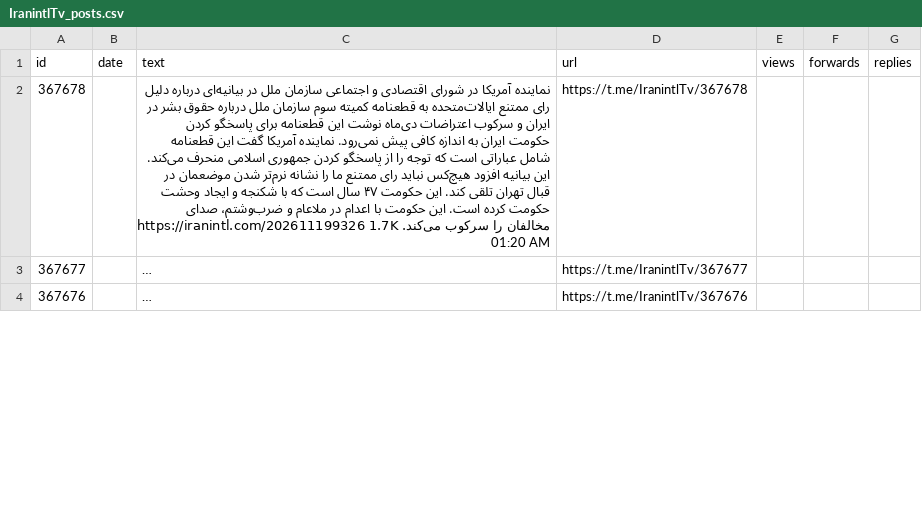
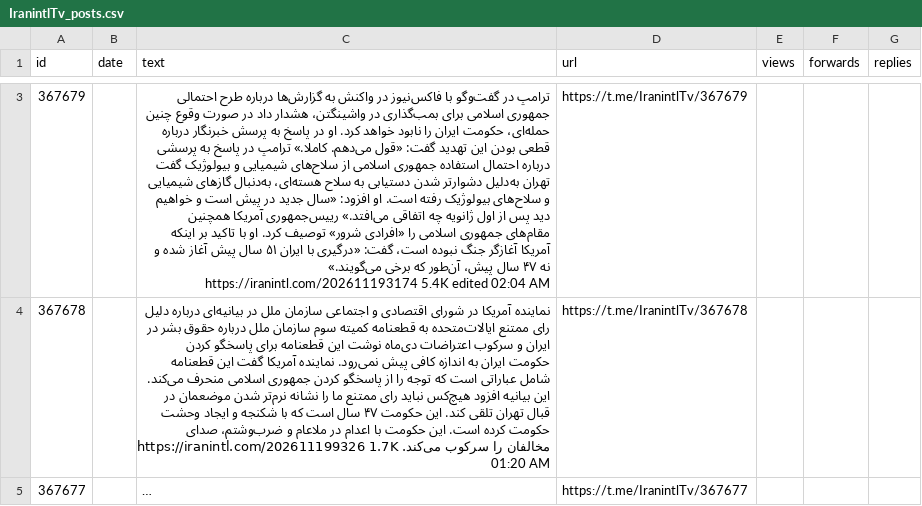
Before and after one commit to alipoorkaramali/new-youtube-SoundCloud-downloader, a CSV file: Download/telegram_downloads/IranintlTv/IranintlTv_posts.csv, drawn as a sheet; only a part is shown, gaps mark what is left out; the shorter side is filled out with more unchanged rows; long unchanged cells end in …; the diff covers the shown part only; the diff names each change by its address in the sheet, - before the commit and + after, or states it on an @@ line.

```diff
--- a/Download/telegram_downloads/IranintlTv/IranintlTv_posts.csv
+++ b/Download/telegram_downloads/IranintlTv/IranintlTv_posts.csv
+row 3: 367679 |  | ترامپ در گفت‌وگو با فاکس‌نیوز در واکنش به گزارش‌ها درباره طرح احتمالی جمهوری اسلامی برای بمب‌گذاری در واشینگتن، هشدار داد در صورت وقوع چنین حمله‌ای، حکومت ایران را نابود خواهد کرد. او در پاسخ به پرسش خبرنگار درباره قطعی بودن این تهدید گفت: «قول می‌دهم. کاملا.» ترامپ در پاسخ به پرسشی درباره احتمال استفاده جمهوری اسلامی از سلاح‌های شیمیایی و بیولوژیک گفت تهران به‌دلیل دشوارتر شدن دستیابی به سلاح هسته‌ای، به‌دنبال گازهای شیمیایی و سلاح‌های بیولوژیک رفته است. او افزود: «سال جدید در پیش است و خواهیم دید پس از اول ژانویه چه اتفاقی می‌افتد.» رییس‌جمهوری آمریکا همچنین مقام‌های جمهوری اسلامی را «افرادی شرور» توصیف کرد. او با تاکید بر اینکه آمریکا آغازگر جنگ نبوده است، گفت: «درگیری با ایران ۵۱ سال پیش آغاز شده و نه ۴۷ سال پیش، آن‌طور که برخی می‌گویند.» https://iranintl.com/202611193174 5.4K edited 02:04 AM | https://t.me/IranintlTv/367679
```
Also changed, not shown: 1 added row and 2 removed rows elsewhere in this file, 6 other files.
